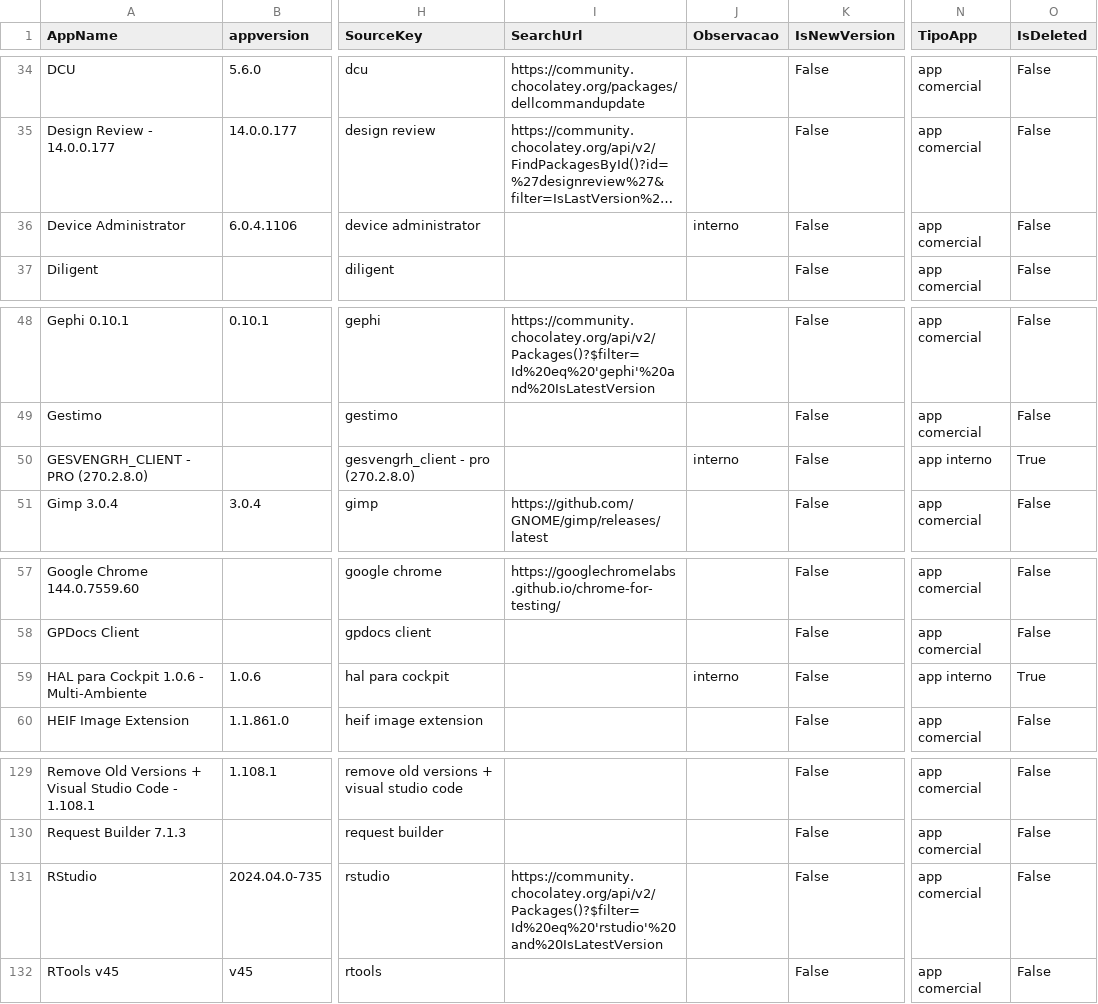
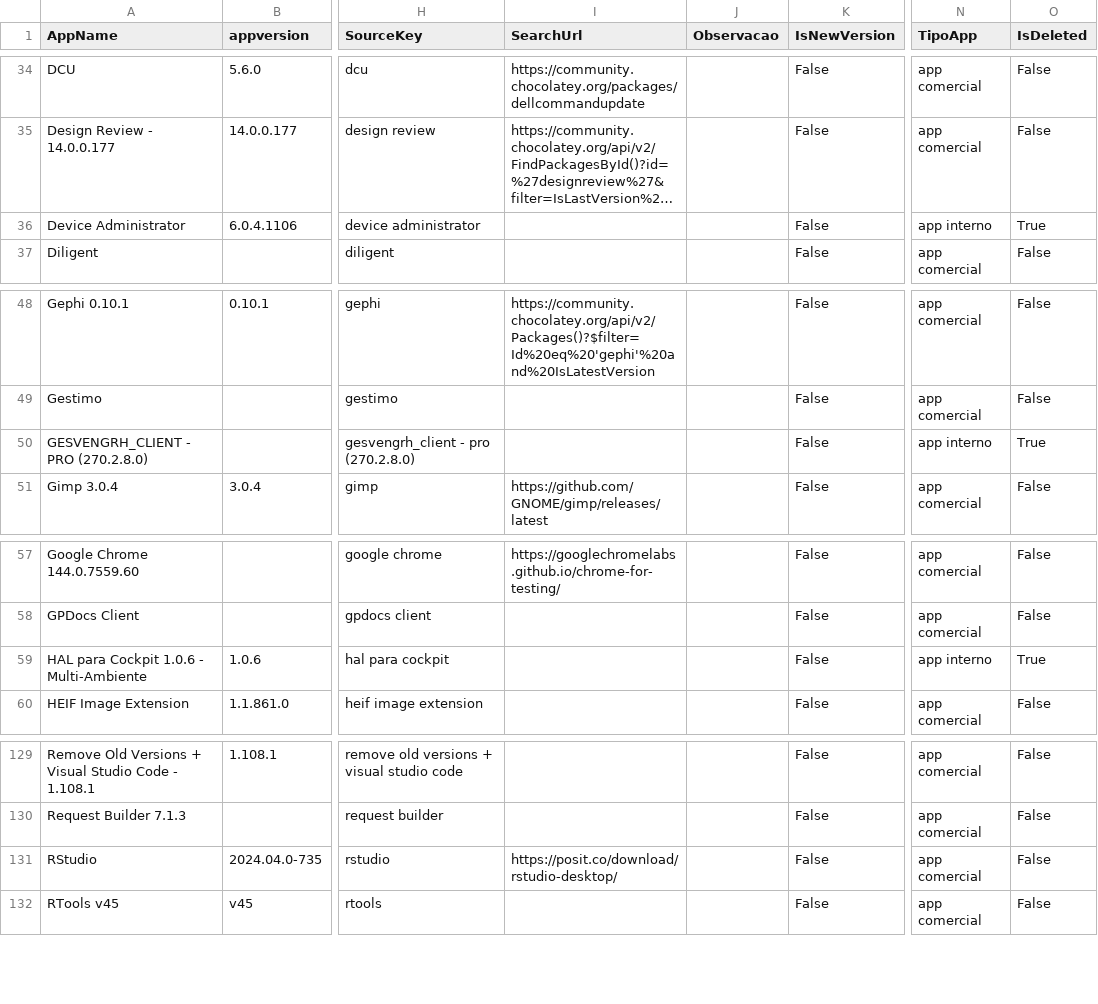
Before and after one commit to andersonbuenop/app-update.github.io, a CSV file: data/apps_output.csv, drawn as a sheet; only a part is shown, gaps mark what is left out; long unchanged cells end in …; the diff covers the shown part only; the diff names each change by its address in the sheet, - before the commit and + after, or states it on an @@ line.

```diff
--- a/data/apps_output.csv
+++ b/data/apps_output.csv
-J36 (Observacao): interno
+J36 (Observacao): (empty)
-N36 (TipoApp): app comercial
+N36 (TipoApp): app interno
-O36 (IsDeleted): False
+O36 (IsDeleted): True
-J50 (Observacao): interno
+J50 (Observacao): (empty)
-J59 (Observacao): interno
+J59 (Observacao): (empty)
-I131 (SearchUrl): https://community.chocolatey.org/api/v2/Packages()?$filter=Id%20eq%20'rstudio'%20and%20IsLatestVersion
+I131 (SearchUrl): https://posit.co/download/rstudio-desktop/
```
Also changed, not shown: 51 edited cells elsewhere in this file, 6 other files.
